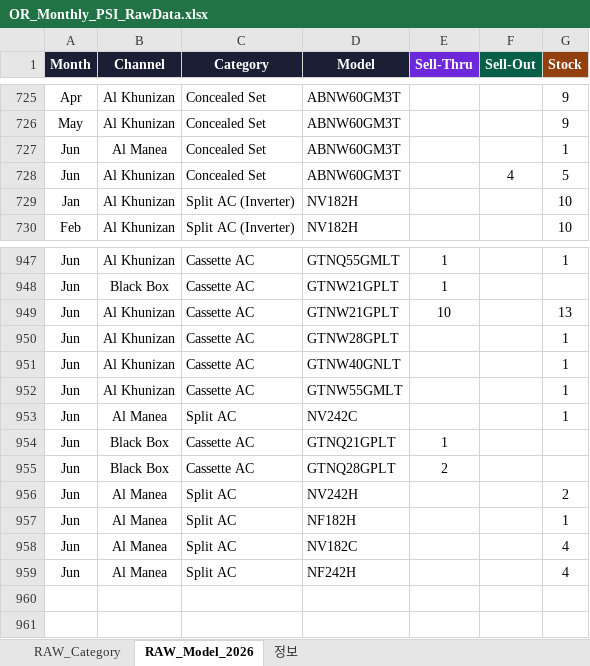
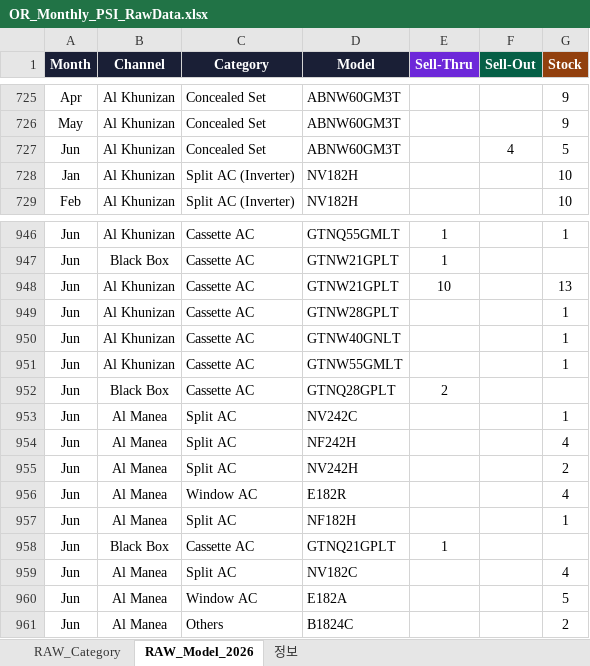
Before and after one commit to perfectjjong/Shaker-MD-App, an Excel workbook: docs/dashboards/or-monthly-psi/OR_Monthly_PSI_RawData.xlsx, sheet RAW_Model_2026, drawn as a sheet; only a part is shown, gaps mark what is left out; values as stored, in another font and other column widths than the file's, no borders; removed rows and columns are numbered as before the commit, all else as after; the diff names each change by its address in the sheet, - before the commit and + after, or states it on an @@ line.

```diff
--- a/docs/dashboards/or-monthly-psi/OR_Monthly_PSI_RawData.xlsx (sheet RAW_Model_2026)
+++ b/docs/dashboards/or-monthly-psi/OR_Monthly_PSI_RawData.xlsx (sheet RAW_Model_2026)
-row 727: Jun | Al Manea | Concealed Set | ABNW60GM3T |  |  | 1
@@ row 955 moved to row 952: Jun @@
+row 954: Jun | Al Manea | Split AC | NF242H |  |  | 4
@@ row 956 moved to row 955: Jun @@
+row 956: Jun | Al Manea | Window AC | E182R |  |  | 4
-C960 (Category): Split AC
+C960 (Category): Window AC
-D960 (Model): NF242H
+D960 (Model): E182A
-G960 (Stock): 4
+G960 (Stock): 5
+row 961: Jun | Al Manea | Others | B1824C |  |  | 2
```
Also changed, not shown: sheet RAW_Category, sheet 정보, 2 other files.
